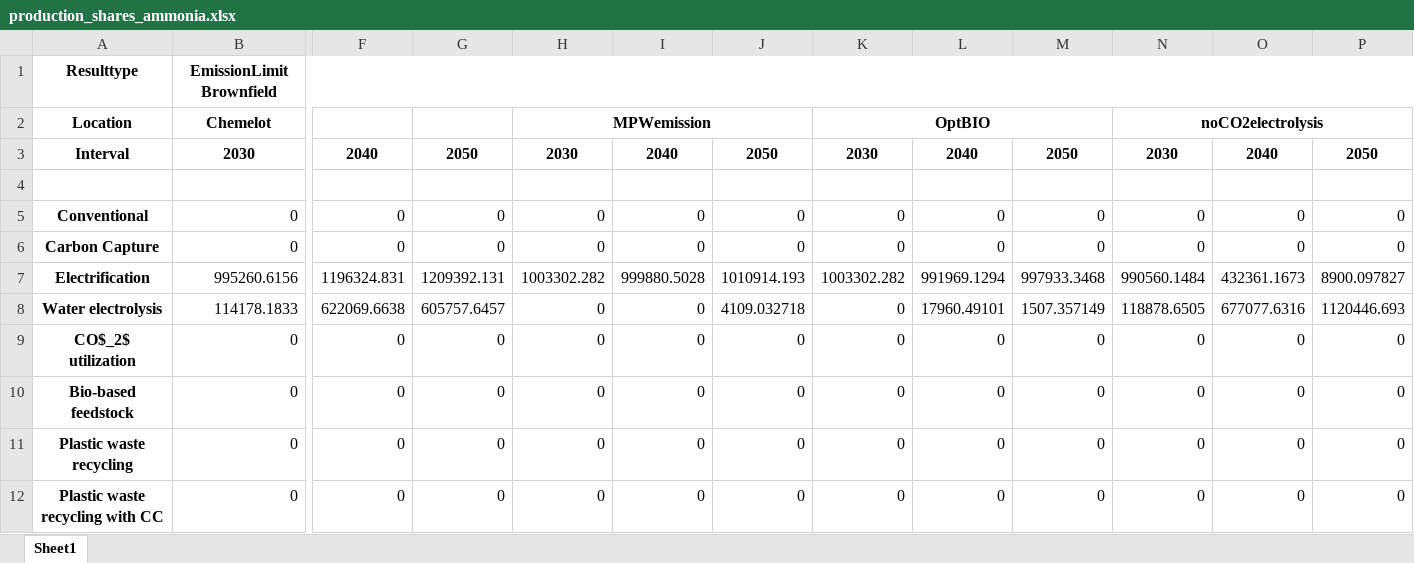
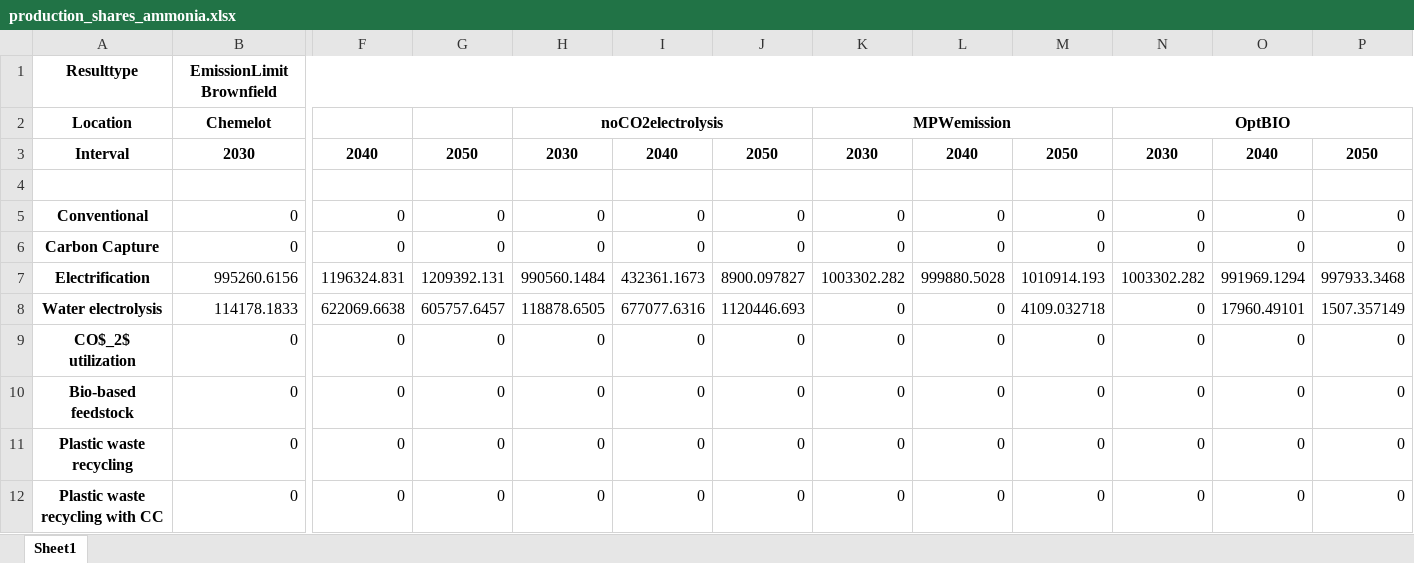
Before and after one commit to julia1071/AdOpT-NET0_Julia, an Excel workbook: Plotting/production_shares_ammonia.xlsx, sheet Sheet1, drawn as a sheet; only a part is shown, gaps mark what is left out; values as stored, in another font and other column widths than the file's, no borders; the diff names each change by its address in the sheet, - before the commit and + after, or states it on an @@ line.

```diff
--- a/Plotting/production_shares_ammonia.xlsx (sheet Sheet1)
+++ b/Plotting/production_shares_ammonia.xlsx (sheet Sheet1)
-H2: MPWemission
+H2: noCO2electrolysis
-K2: OptBIO
+K2: MPWemission
-N2: noCO2electrolysis
+N2: OptBIO
-H7: 1003302.282
+H7: 990560.1484
-I7: 999880.5028
+I7: 432361.1673
-J7: 1010914.193
+J7: 8900.097827
-L7: 991969.1294
+L7: 999880.5028
-M7: 997933.3468
+M7: 1010914.193
-N7: 990560.1484
+N7: 1003302.282
-O7: 432361.1673
+O7: 991969.1294
-P7: 8900.097827
+P7: 997933.3468
-H8: 0
+H8: 118878.6505
-I8: 0
+I8: 677077.6316
-J8: 4109.032718
+J8: 1120446.693
-L8: 17960.49101
+L8: 0
-M8: 1507.357149
+M8: 4109.032718
-N8: 118878.6505
+N8: 0
-O8: 677077.6316
+O8: 17960.49101
-P8: 1120446.693
+P8: 1507.357149
```
Also changed, not shown: Plotting/production_shares_olefins.xlsx, 7 other files.
